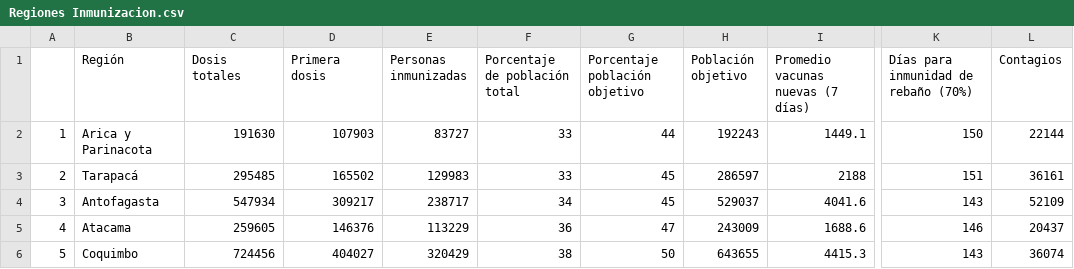
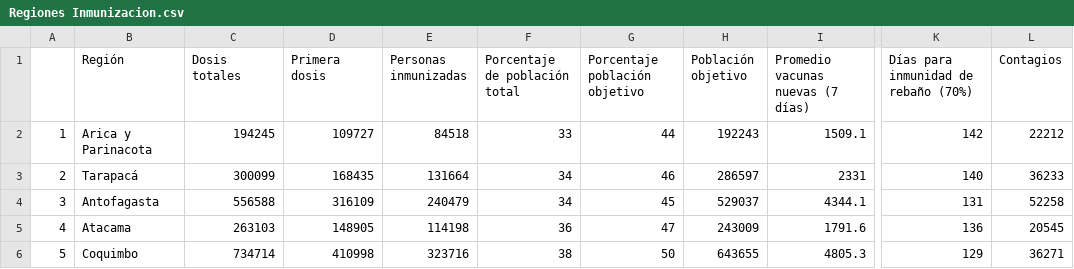
Before and after one commit to ftahumadalobos/sarscv19-mr, a CSV file: Contagios-Totales y cada 7 días/Regiones Inmunizacion.csv, drawn as a sheet; only a part is shown, gaps mark what is left out; the diff covers the shown part only; the diff names each change by its address in the sheet, - before the commit and + after, or states it on an @@ line.

```diff
--- a/Contagios-Totales y cada 7 días/Regiones Inmunizacion.csv
+++ b/Contagios-Totales y cada 7 días/Regiones Inmunizacion.csv
-C2 (Dosis totales): 191630
+C2 (Dosis totales): 194245
-D2 (Primera dosis): 107903
+D2 (Primera dosis): 109727
-E2 (Personas inmunizadas): 83727
+E2 (Personas inmunizadas): 84518
-I2 (Promedio vacunas nuevas (7 días)): 1449.1
+I2 (Promedio vacunas nuevas (7 días)): 1509.1
-K2: 150
+K2: 142
-L2 (Contagios): 22144
+L2 (Contagios): 22212
-C3 (Dosis totales): 295485
+C3 (Dosis totales): 300099
-D3 (Primera dosis): 165502
+D3 (Primera dosis): 168435
-E3 (Personas inmunizadas): 129983
+E3 (Personas inmunizadas): 131664
-F3 (Porcentaje de población total): 33
+F3 (Porcentaje de población total): 34
-G3 (Porcentaje población objetivo): 45
+G3 (Porcentaje población objetivo): 46
-I3 (Promedio vacunas nuevas (7 días)): 2188
+I3 (Promedio vacunas nuevas (7 días)): 2331
-K3: 151
+K3: 140
-L3 (Contagios): 36161
+L3 (Contagios): 36233
-C4 (Dosis totales): 547934
+C4 (Dosis totales): 556588
-D4 (Primera dosis): 309217
+D4 (Primera dosis): 316109
-E4 (Personas inmunizadas): 238717
+E4 (Personas inmunizadas): 240479
-I4 (Promedio vacunas nuevas (7 días)): 4041.6
+I4 (Promedio vacunas nuevas (7 días)): 4344.1
-K4: 143
+K4: 131
-L4 (Contagios): 52109
+L4 (Contagios): 52258
-C5 (Dosis totales): 259605
+C5 (Dosis totales): 263103
-D5 (Primera dosis): 146376
+D5 (Primera dosis): 148905
-E5 (Personas inmunizadas): 113229
+E5 (Personas inmunizadas): 114198
-I5 (Promedio vacunas nuevas (7 días)): 1688.6
+I5 (Promedio vacunas nuevas (7 días)): 1791.6
-K5: 146
+K5: 136
-L5 (Contagios): 20437
+L5 (Contagios): 20545
-C6 (Dosis totales): 724456
+C6 (Dosis totales): 734714
-D6 (Primera dosis): 404027
+D6 (Primera dosis): 410998
-E6 (Personas inmunizadas): 320429
+E6 (Personas inmunizadas): 323716
-I6 (Promedio vacunas nuevas (7 días)): 4415.3
+I6 (Promedio vacunas nuevas (7 días)): 4805.3
-K6: 143
+K6: 129
-L6 (Contagios): 36074
+L6 (Contagios): 36271
```
Also changed, not shown: 77 edited cells elsewhere in this file, Contagios-Totales y cada 7 días/Paises inmunizacion.csv, Contagios-Totales y cada 7 días/Vacunas por tramo de edad.csv.
